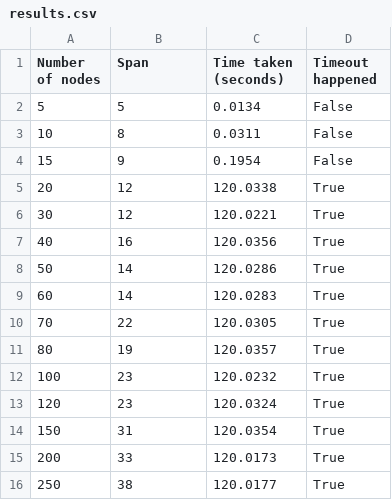
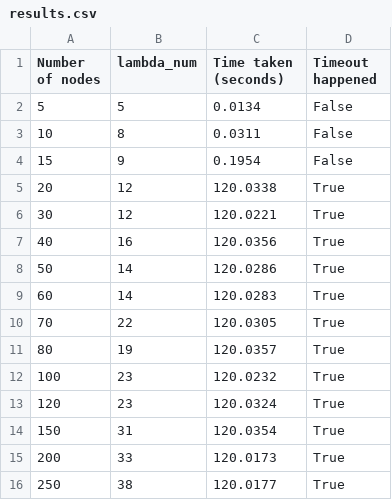
Before and after one commit to wrosz/l21, a CSV file: experiments/find_lambda/results.csv (was experiments/find_span/results.csv), drawn as a sheet.

Commit message:
refactor code (replace span with labda_num)

```diff
--- a/experiments/find_span/results.csv
+++ b/experiments/find_lambda/results.csv
@@ -1,2 +1,2 @@
-Number of nodes, Span, Time taken (seconds), Timeout happened
+Number of nodes, lambda_num, Time taken (seconds), Timeout happened
 5, 5, 0.0134, False
```
Also changed, not shown: 20 other files.
